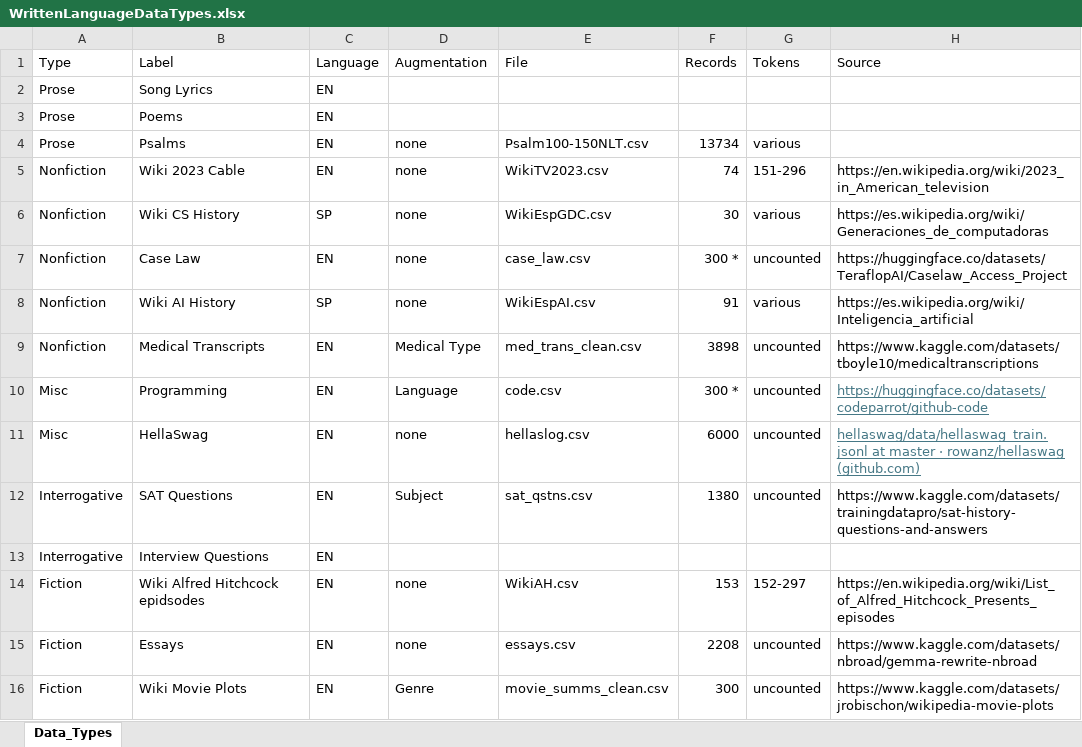
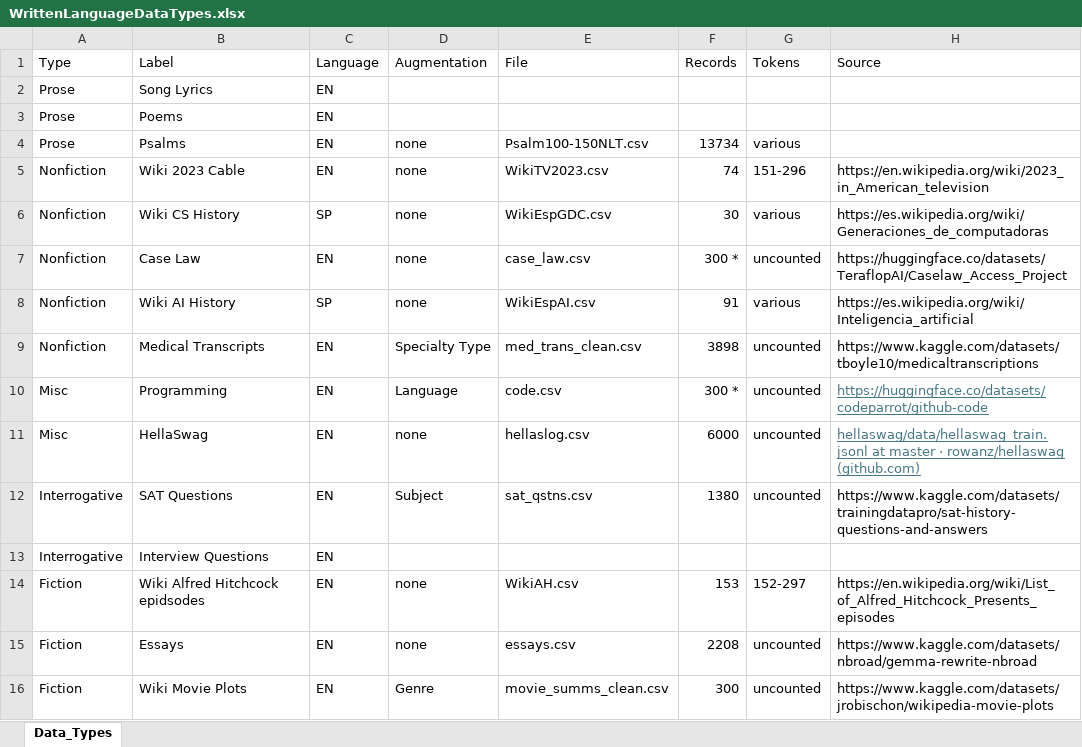
Before and after one commit to dlerhetal/PromptRecovery, an Excel workbook: WrittenLanguageDataTypes.xlsx, sheet Data_Types, drawn as a sheet; only a part is shown; values as stored, in another font and other column widths than the file's, no borders; conditional formats not drawn; the diff names each change by its address in the sheet, - before the commit and + after, or states it on an @@ line.

Commit message:
data/declarative fix

```diff
--- a/WrittenLanguageDataTypes.xlsx (sheet Data_Types)
+++ b/WrittenLanguageDataTypes.xlsx (sheet Data_Types)
-D9 (Augmentation): Medical Type
+D9 (Augmentation): Specialty Type
```
Also changed, not shown: 1 other file.
